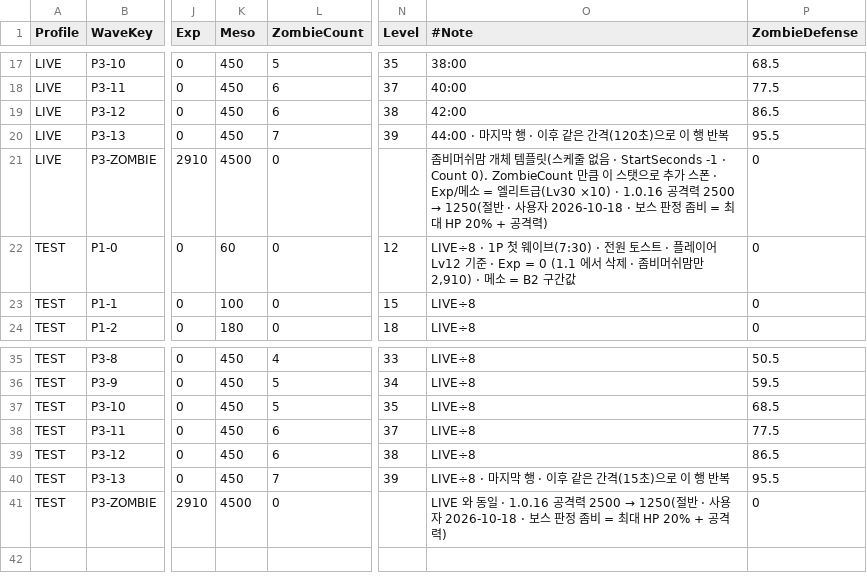
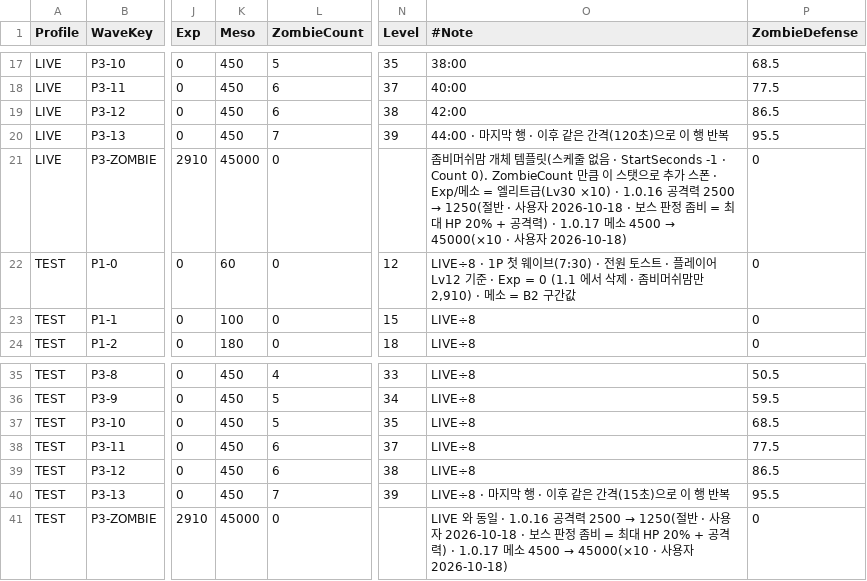
Before and after one commit to alsrn5172/villagedefense, a CSV file: RootDesk/MyDesk/MinionWave.csv, drawn as a sheet; only a part is shown, gaps mark what is left out; the diff names each change by its address in the sheet, - before the commit and + after, or states it on an @@ line.

```diff
--- a/RootDesk/MyDesk/MinionWave.csv
+++ b/RootDesk/MyDesk/MinionWave.csv
-K21 (Meso): 4500
+K21 (Meso): 45000
@@ O21 (#Note): …공격력) → …공격력) · 1.0.17 메소 4500 → 45000(×10 · 사용자 2026-10-18) @@
-K41 (Meso): 4500
+K41 (Meso): 45000
@@ O41 (#Note): …공격력) → …공격력) · 1.0.17 메소 4500 → 45000(×10 · 사용자 2026-10-18) @@
```
Also changed, not shown: 1 other file.
